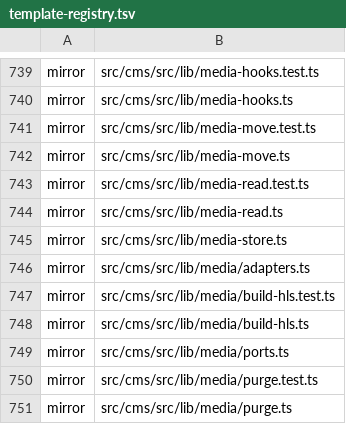
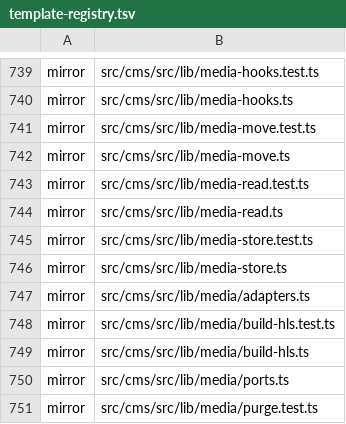
Before and after one commit to Vovanda/WebHolyGrail, a TSV file: template-registry.tsv, drawn as a sheet; only a part is shown, gaps mark what is left out; the shorter side is filled out with more unchanged rows.

```diff
--- a/template-registry.tsv
+++ b/template-registry.tsv
@@ -744,2 +744,3 @@ mirror	src/cms/src/lib/media-read.test.ts
 mirror	src/cms/src/lib/media-read.ts
+mirror	src/cms/src/lib/media-store.test.ts
 mirror	src/cms/src/lib/media-store.ts
```
Also changed, not shown: 7 other files.
